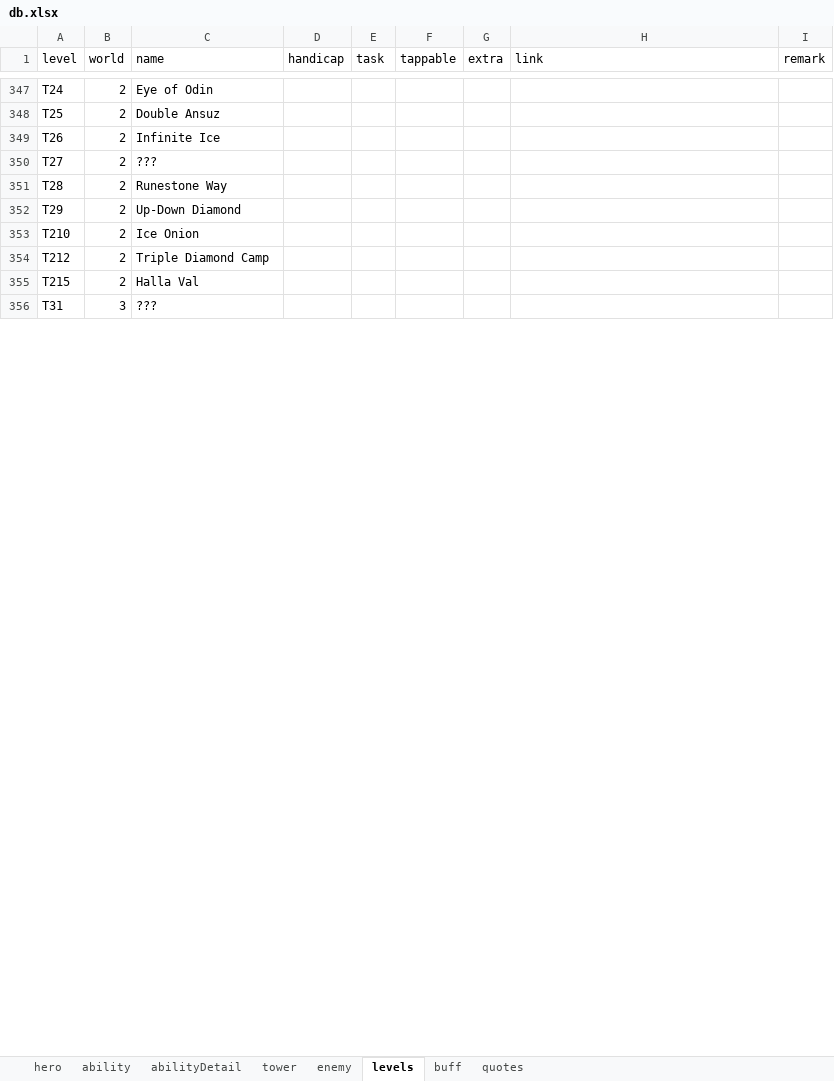
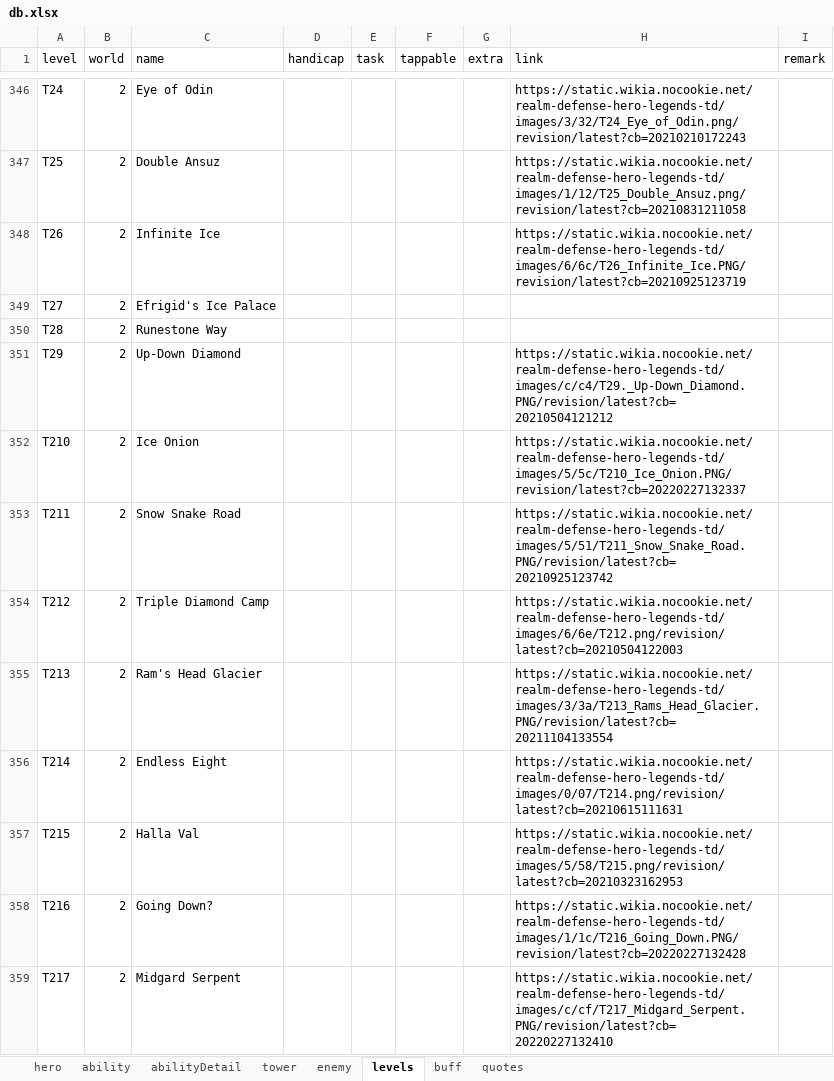
Before and after one commit to AlexP55/CyraBot, an Excel workbook: db/db.xlsx, sheet levels, drawn as a sheet; only a part is shown, gaps mark what is left out; values as stored, in another font and other column widths than the file's, no borders; removed rows and columns are numbered as before the commit, all else as after; the diff covers the shown part only; the diff names each change by its address in the sheet, - before the commit and + after, or states it on an @@ line.

Commit message:
add tournament levels

```diff
--- a/db/db.xlsx (sheet levels)
+++ b/db/db.xlsx (sheet levels)
-H346 (link): (empty)
+H346 (link): https://static.wikia.nocookie.net/realm-defense-hero-legends-td/images/3/32/T24_Eye_of_Odin.png/revision/latest?cb=20210210172243
-H347 (link): (empty)
+H347 (link): https://static.wikia.nocookie.net/realm-defense-hero-legends-td/images/1/12/T25_Double_Ansuz.png/revision/latest?cb=20210831211058
-H348 (link): (empty)
+H348 (link): https://static.wikia.nocookie.net/realm-defense-hero-legends-td/images/6/6c/T26_Infinite_Ice.PNG/revision/latest?cb=20210925123719
-C349 (name): ???
+C349 (name): Efrigid's Ice Palace
-H351 (link): (empty)
+H351 (link): https://static.wikia.nocookie.net/realm-defense-hero-legends-td/images/c/c4/T29._Up-Down_Diamond.PNG/revision/latest?cb=20210504121212
-H352 (link): (empty)
+H352 (link): https://static.wikia.nocookie.net/realm-defense-hero-legends-td/images/5/5c/T210_Ice_Onion.PNG/revision/latest?cb=20220227132337
+row 353: T211 | 2 | Snow Snake Road |  |  |  |  | https://static.wikia.nocookie.net/realm-defense-hero-legends-td/images/5/51/T211_Snow_Snake_Road.PNG/revision/latest?cb=20210925123742
-H354 (link): (empty)
+H354 (link): https://static.wikia.nocookie.net/realm-defense-hero-legends-td/images/6/6e/T212.png/revision/latest?cb=20210504122003
+row 355: T213 | 2 | Ram's Head Glacier |  |  |  |  | https://static.wikia.nocookie.net/realm-defense-hero-legends-td/images/3/3a/T213_Rams_Head_Glacier.PNG/revision/latest?cb=20211104133554
+row 356: T214 | 2 | Endless Eight |  |  |  |  | https://static.wikia.nocookie.net/realm-defense-hero-legends-td/images/0/07/T214.png/revision/latest?cb=20210615111631
-H357 (link): (empty)
+H357 (link): https://static.wikia.nocookie.net/realm-defense-hero-legends-td/images/5/58/T215.png/revision/latest?cb=20210323162953
-row 356: T31 | 3 | ???
+row 358: T216 | 2 | Going Down? |  |  |  |  | https://static.wikia.nocookie.net/realm-defense-hero-legends-td/images/1/1c/T216_Going_Down.PNG/revision/latest?cb=20220227132428
+row 359: T217 | 2 | Midgard Serpent |  |  |  |  | https://static.wikia.nocookie.net/realm-defense-hero-legends-td/images/c/cf/T217_Midgard_Serpent.PNG/revision/latest?cb=20220227132410
```
Also changed, not shown: 32 added rows, 17 removed rows, 23 edited cells and row numbers in column A elsewhere in this sheet, 2 other files.
